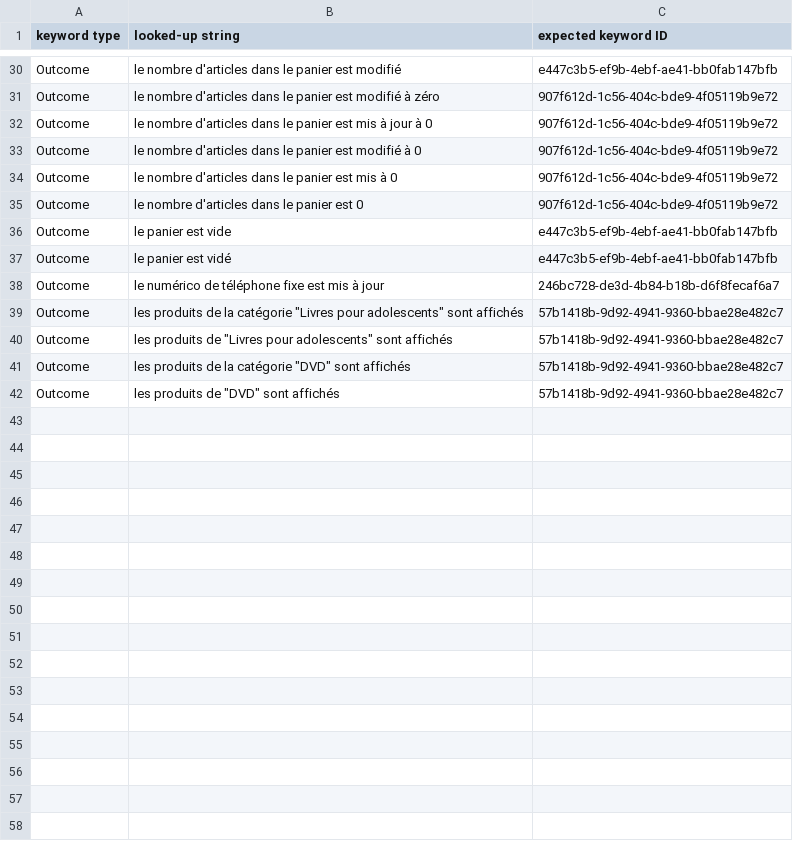
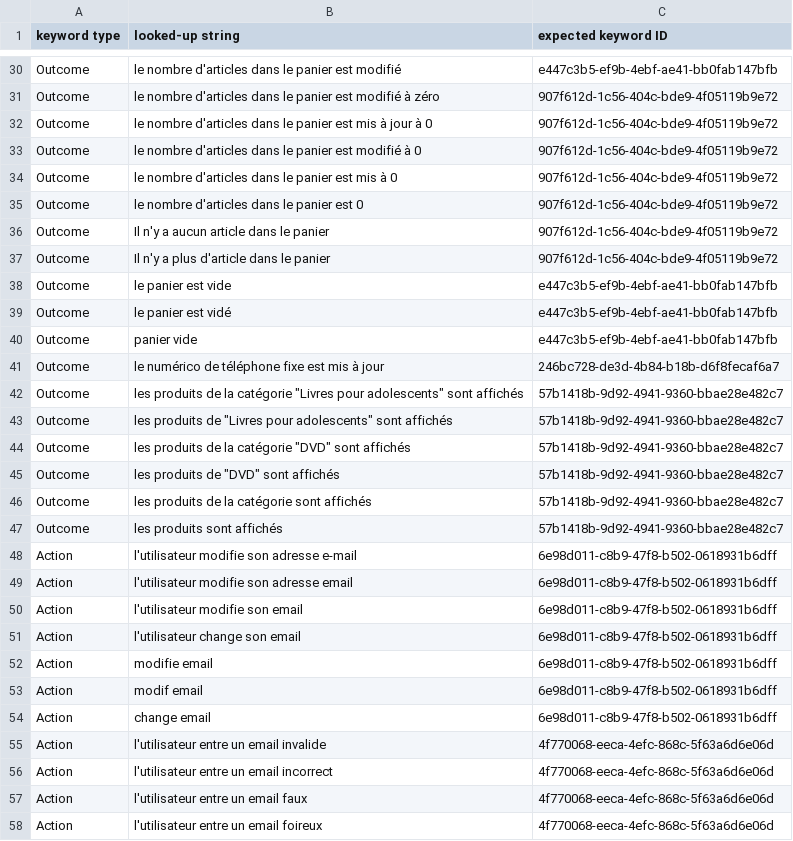
Before and after one commit to lmazure/rag, a TSV file: Gherkin/benchmark/Laurent French benchmark/bench_definition.tsv, drawn as a sheet; only a part is shown, gaps mark what is left out; the diff names each change by its address in the sheet, - before the commit and + after, or states it on an @@ line.

```diff
--- a/Gherkin/benchmark/Laurent French benchmark/bench_definition.tsv
+++ b/Gherkin/benchmark/Laurent French benchmark/bench_definition.tsv
+row 36: Outcome | Il n'y a aucun article dans le panier | 907f612d-1c56-404c-bde9-4f05119b9e72
+row 37: Outcome | Il n'y a plus d'article dans le panier | 907f612d-1c56-404c-bde9-4f05119b9e72
+row 40: Outcome | panier vide | e447c3b5-ef9b-4ebf-ae41-bb0fab147bfb
+row 46: Outcome | les produits de la catégorie sont affichés | 57b1418b-9d92-4941-9360-bbae28e482c7
+row 47: Outcome | les produits sont affichés | 57b1418b-9d92-4941-9360-bbae28e482c7
+row 48: Action | l'utilisateur modifie son adresse e-mail | 6e98d011-c8b9-47f8-b502-0618931b6dff
+row 49: Action | l'utilisateur modifie son adresse email | 6e98d011-c8b9-47f8-b502-0618931b6dff
+row 50: Action | l'utilisateur modifie son email | 6e98d011-c8b9-47f8-b502-0618931b6dff
+row 51: Action | l'utilisateur change son email | 6e98d011-c8b9-47f8-b502-0618931b6dff
+row 52: Action | modifie email | 6e98d011-c8b9-47f8-b502-0618931b6dff
+row 53: Action | modif email | 6e98d011-c8b9-47f8-b502-0618931b6dff
+row 54: Action | change email | 6e98d011-c8b9-47f8-b502-0618931b6dff
+row 55: Action | l'utilisateur entre un email invalide | 4f770068-eeca-4efc-868c-5f63a6d6e06d
+row 56: Action | l'utilisateur entre un email incorrect | 4f770068-eeca-4efc-868c-5f63a6d6e06d
+row 57: Action | l'utilisateur entre un email faux | 4f770068-eeca-4efc-868c-5f63a6d6e06d
+row 58: Action | l'utilisateur entre un email foireux | 4f770068-eeca-4efc-868c-5f63a6d6e06d
```
Also changed, not shown: 2 other files.
